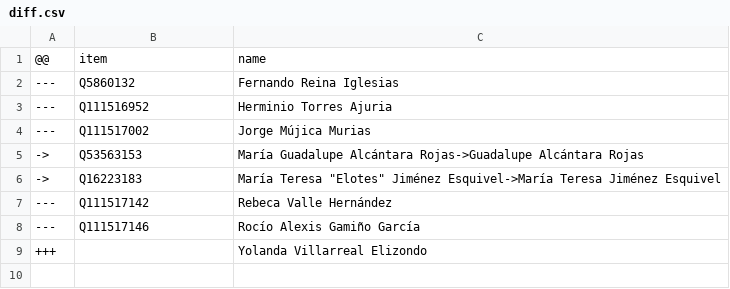
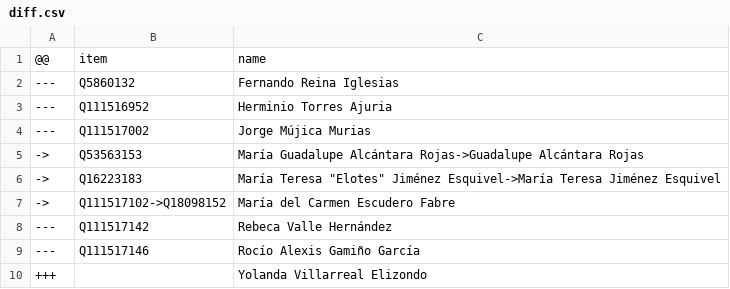
Before and after one commit to every-politician-scrapers/mexico-ministers, a CSV file: sources/deputies-65/diff.csv, drawn as a sheet.

Commit message:
Compare external sources to Wikidata

```diff
--- a/sources/deputies-65/diff.csv
+++ b/sources/deputies-65/diff.csv
@@ -6,2 +6,3 @@
 ->,Q16223183,"María Teresa ""Elotes"" Jiménez Esquivel->María Teresa Jiménez Esquivel"
+->,Q111517102->Q18098152,María del Carmen Escudero Fabre
 ---,Q111517142,Rebeca Valle Hernández
```
Also changed, not shown: sources/deputies-57/scraped.csv, sources/deputies-59/scraped.csv, 4 other files.
